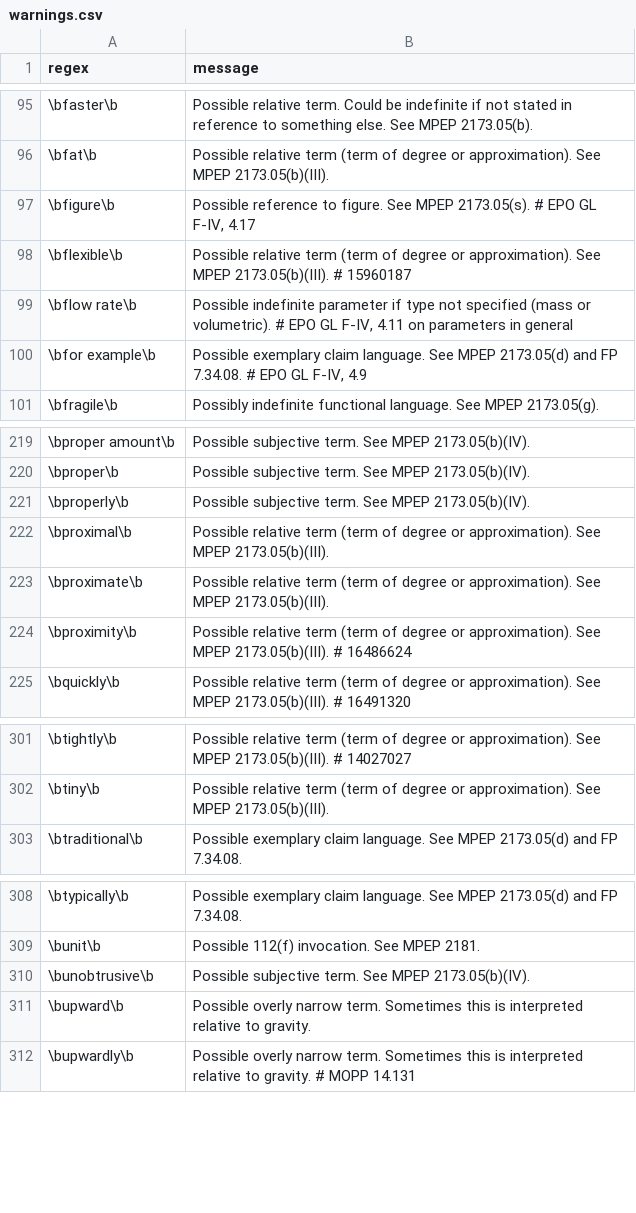
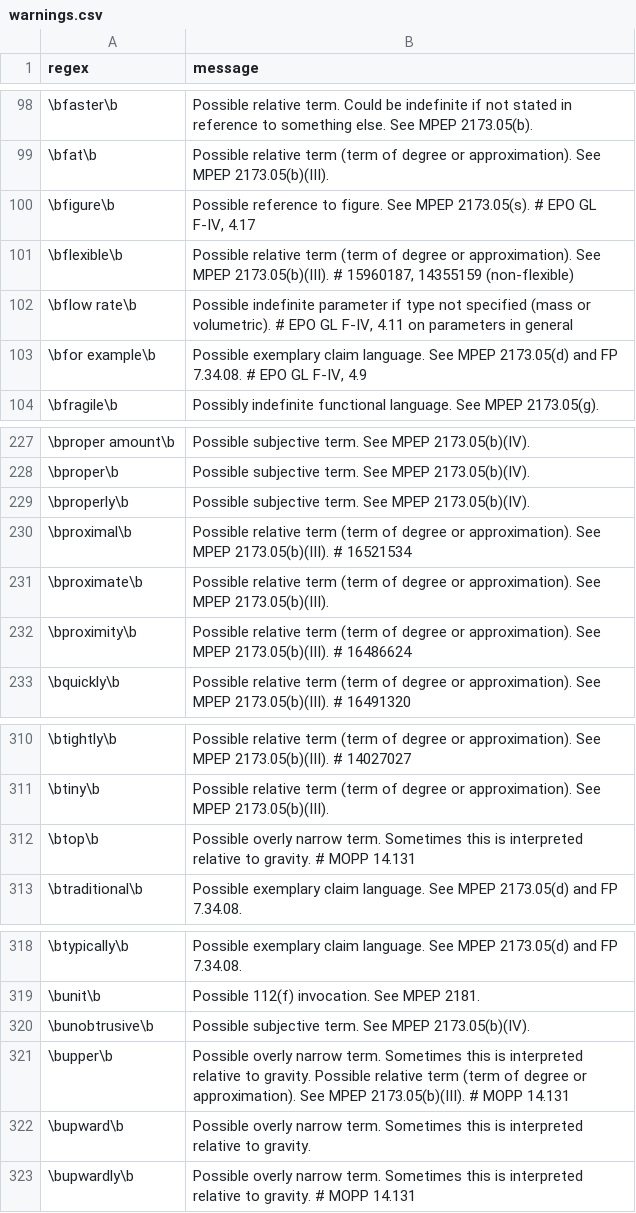
Before and after one commit to btrettel/plint, a CSV file: warnings.csv, drawn as a sheet; only a part is shown, gaps mark what is left out; the diff covers the shown part only.

```diff
--- a/warnings.csv
+++ b/warnings.csv
@@ -97,3 +100,3 @@ regex,message
 \bfigure\b,"Possible reference to figure. See MPEP 2173.05(s). # EPO GL F-IV, 4.17"
-\bflexible\b,Possible relative term (term of degree or approximation). See MPEP 2173.05(b)(III). # 15960187
+\bflexible\b,"Possible relative term (term of degree or approximation). See MPEP 2173.05(b)(III). # 15960187, 14355159 (non-flexible)"
 \bflow rate\b,"Possible indefinite parameter if type not specified (mass or volumetric). # EPO GL F-IV, 4.11 on parameters in general"
@@ -221,3 +229,3 @@ regex,message
 \bproperly\b,Possible subjective term. See MPEP 2173.05(b)(IV).
-\bproximal\b,Possible relative term (term of degree or approximation). See MPEP 2173.05(b)(III).
+\bproximal\b,Possible relative term (term of degree or approximation). See MPEP 2173.05(b)(III). # 16521534
 \bproximate\b,Possible relative term (term of degree or approximation). See MPEP 2173.05(b)(III).
@@ -302,2 +311,3 @@ regex,message
 \btiny\b,Possible relative term (term of degree or approximation). See MPEP 2173.05(b)(III).
+\btop\b,Possible overly narrow term. Sometimes this is interpreted relative to gravity. # MOPP 14.131
 \btraditional\b,Possible exemplary claim language. See MPEP 2173.05(d) and FP 7.34.08.
@@ -310,2 +320,3 @@ regex,message
 \bunobtrusive\b,Possible subjective term. See MPEP 2173.05(b)(IV).
+\bupper\b,Possible overly narrow term. Sometimes this is interpreted relative to gravity. Possible relative term (term of degree or approximation). See MPEP 2173.05(b)(III). # MOPP 14.131
 \bupward\b,Possible overly narrow term. Sometimes this is interpreted relative to gravity.
```
Also changed, not shown: 9 added rows and 5 edited cells elsewhere in this file, 3 other files.
